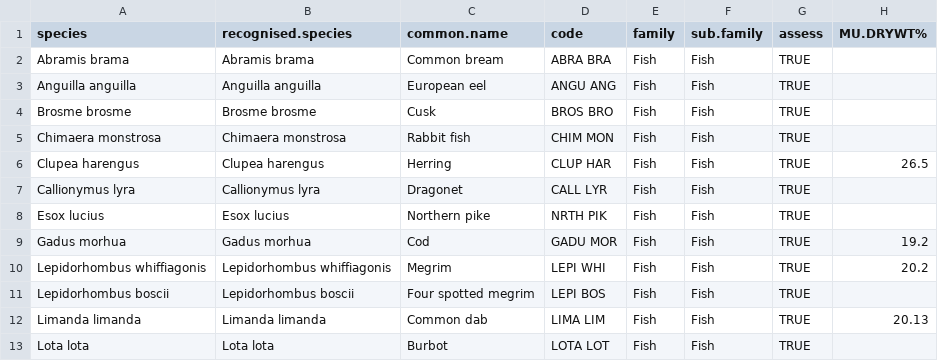
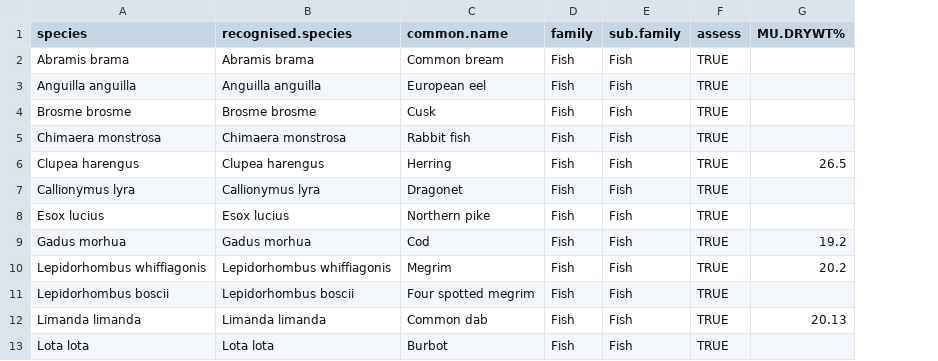
Before and after one commit to osparcomm/COTSA, a CSV file: information/species_2020.csv, drawn as a sheet; only a part is shown; the diff names each change by its address in the sheet, - before the commit and + after, or states it on an @@ line.

Commit message:
tidy up species file and reading it in

```diff
--- a/information/species_2020.csv
+++ b/information/species_2020.csv
-column D (code), rows 2-13: ABRA BRA | ANGU ANG | BROS BRO | CHIM MON | CLUP HAR | CALL LYR | NRTH PIK | GADU MOR | LEPI WHI | LEPI BOS | LIMA LIM | LOTA LOT
```
Also changed, not shown: 1 other file.
